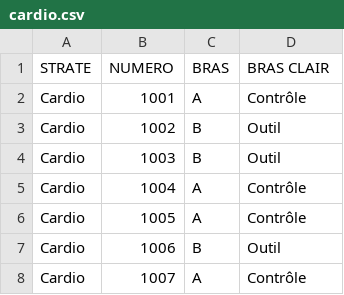
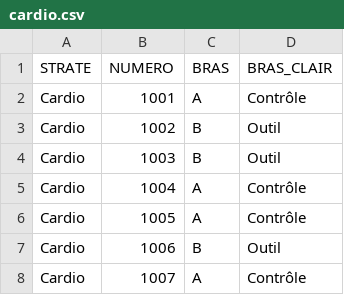
Before and after one commit to zerahs/cumul_antithrombotique, a CSV file: data/randomization/cardio.csv, drawn as a sheet; only a part is shown.

```diff
--- a/data/randomization/cardio.csv
+++ b/data/randomization/cardio.csv
@@ -1,2 +1,2 @@
-STRATE,NUMERO,BRAS,BRAS CLAIR
+STRATE,NUMERO,BRAS,BRAS_CLAIR
 Cardio,1001,A,Contrôle
```
Also changed, not shown: data/randomization/mg.csv, 4 other files.
